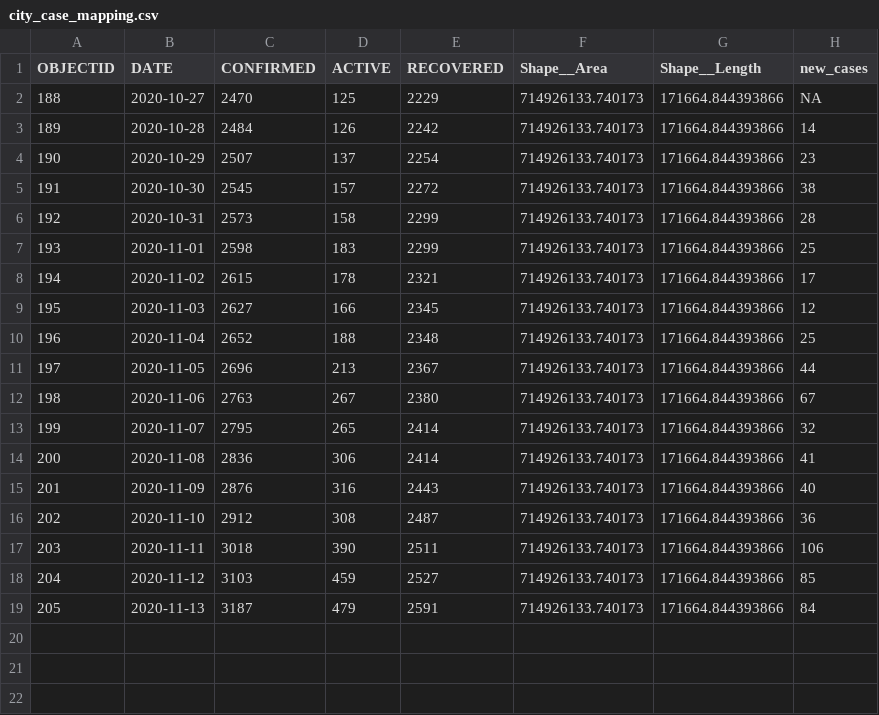
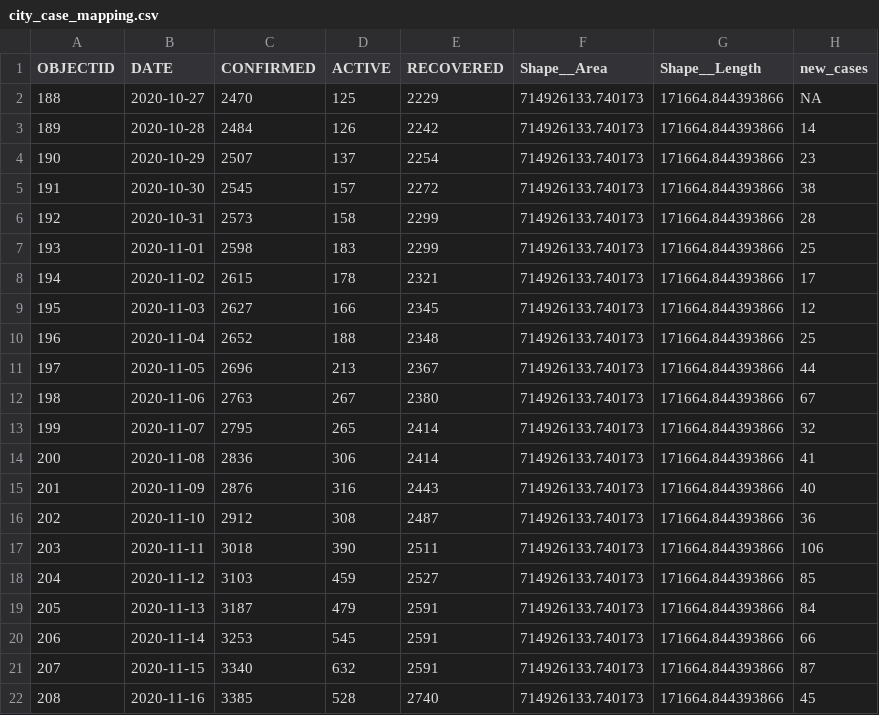
Before and after one commit to samedelstein/Onondaga_COVID, a CSV file: data/city_case_mapping.csv, drawn as a sheet.

```diff
--- a/data/city_case_mapping.csv
+++ b/data/city_case_mapping.csv
@@ -19 +19,4 @@
 205,2020-11-13,3187,479,2591,714926133.740173,171664.844393866,84
+206,2020-11-14,3253,545,2591,714926133.740173,171664.844393866,66
+207,2020-11-15,3340,632,2591,714926133.740173,171664.844393866,87
+208,2020-11-16,3385,528,2740,714926133.740173,171664.844393866,45
```
Also changed, not shown: data/County_cases_by_municipality.csv, data/city_cases_zip.csv, 4 other files.
